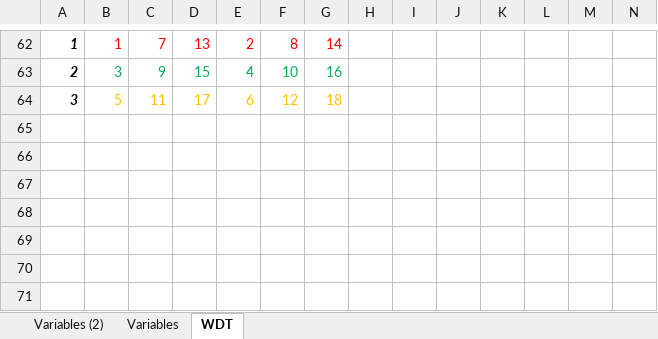
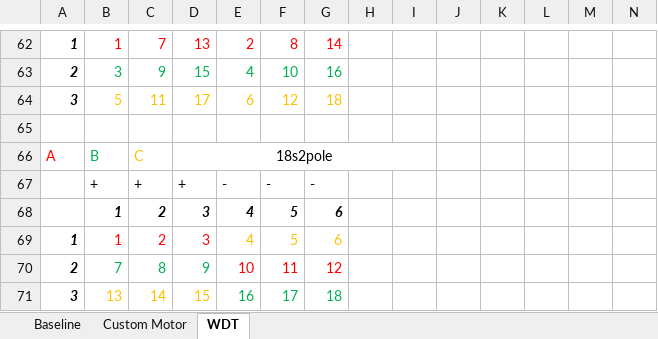
Before and after one commit to MichaelThamm/masters-thesis, an Excel workbook: SupportingDocs/Calculators/WDT.xlsx, sheet WDT, drawn as a sheet; only a part is shown, gaps mark what is left out; values as stored, in another font and other column widths than the file's, no borders; rows hold the shown columns only; the diff names each change by its address in the sheet, - before the commit and + after, or states it on an @@ line.

```diff
--- a/SupportingDocs/Calculators/WDT.xlsx (sheet WDT)
+++ b/SupportingDocs/Calculators/WDT.xlsx (sheet WDT)
-sheet tab: Variables (2)
+sheet tab: Custom Motor
-sheet tab: Variables
+sheet tab: Baseline
@@ sheet tab order changed: Baseline | Custom Motor | WDT @@
+row 65: (empty)
+row 66: A | B | C | 18s2pole
+row 67:  | + | + | + | - | - | -
+row 68:  | 1 | 2 | 3 | 4 | 5 | 6
+row 69: 1 | 1 | 2 | 3 | 4 | 5 | 6
+row 70: 2 | 7 | 8 | 9 | 10 | 11 | 12
+row 71: 3 | 13 | 14 | 15 | 16 | 17 | 18
```
Also changed, not shown: sheet Custom Motor, 20 other files.
